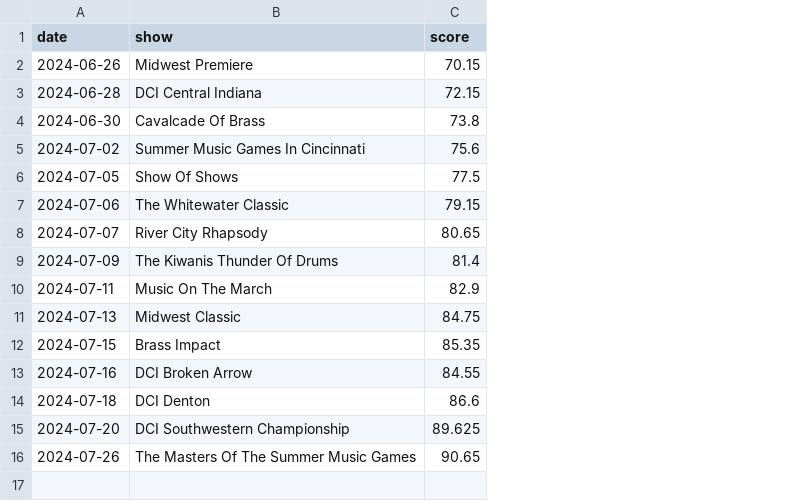
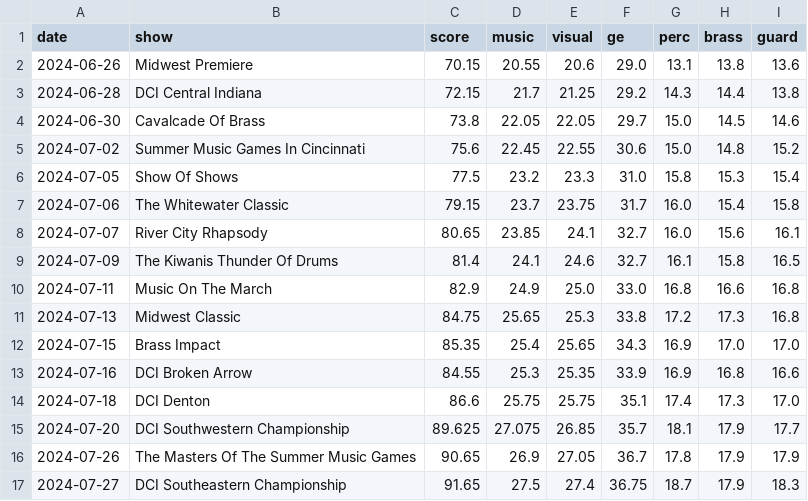
Before and after one commit to Coincadink/majesticturtlejp.github.io, a CSV file: data/2024/Phantom Regiment.csv, drawn as a sheet; the diff names each change by its address in the sheet, - before the commit and + after, or states it on an @@ line.

```diff
--- a/data/2024/Phantom Regiment.csv
+++ b/data/2024/Phantom Regiment.csv
+column D (music), rows 2-16: 20.55 | 21.7 | 22.05 | 22.45 | 23.2 | 23.7 | 23.85 | 24.1 | 24.9 | 25.65 | 25.4 | 25.3 | 25.75 | 27.075 | 26.9
+column E (visual), rows 2-16: 20.6 | 21.25 | 22.05 | 22.55 | 23.3 | 23.75 | 24.1 | 24.6 | 25.0 | 25.3 | 25.65 | 25.35 | 25.75 | 26.85 | 27.05
+column F (ge), rows 2-16: 29.0 | 29.2 | 29.7 | 30.6 | 31.0 | 31.7 | 32.7 | 32.7 | 33.0 | 33.8 | 34.3 | 33.9 | 35.1 | 35.7 | 36.7
+column G (perc), rows 2-16: 13.1 | 14.3 | 15.0 | 15.0 | 15.8 | 16.0 | 16.0 | 16.1 | 16.8 | 17.2 | 16.9 | 16.9 | 17.4 | 18.1 | 17.8
+column H (brass), rows 2-16: 13.8 | 14.4 | 14.5 | 14.8 | 15.3 | 15.4 | 15.6 | 15.8 | 16.6 | 17.3 | 17.0 | 16.8 | 17.3 | 17.9 | 17.9
+column I (guard), rows 2-16: 13.6 | 13.8 | 14.6 | 15.2 | 15.4 | 15.8 | 16.1 | 16.5 | 16.8 | 16.8 | 17.0 | 16.6 | 17.0 | 17.7 | 17.9
+row 17: 2024-07-27 | DCI Southeastern Championship | 91.65 | 27.5 | 27.4 | 36.75 | 18.7 | 17.9 | 18.3
```
Also changed, not shown: data/2024/Blue Stars.csv, data/2024/Colts.csv, 18 other files.
